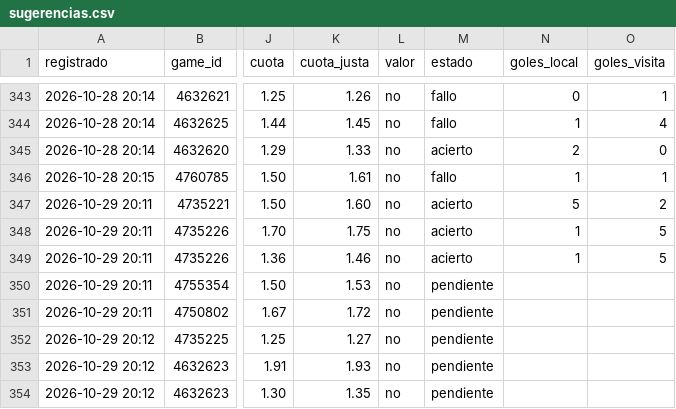
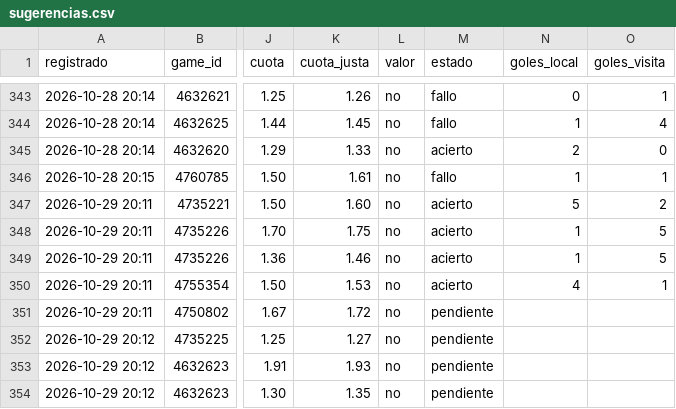
Before and after one commit to JoseVilcatoma/datazos-bot, a CSV file: data/sugerencias.csv, drawn as a sheet; only a part is shown, gaps mark what is left out; the diff names each change by its address in the sheet, - before the commit and + after, or states it on an @@ line.

Commit message:
Actualizar estado de datazos

```diff
--- a/data/sugerencias.csv
+++ b/data/sugerencias.csv
-M350 (estado): pendiente
+M350 (estado): acierto
-N350 (goles_local): (empty)
+N350 (goles_local): 4
-O350 (goles_visita): (empty)
+O350 (goles_visita): 1
```
Also changed, not shown: 1 other file.
